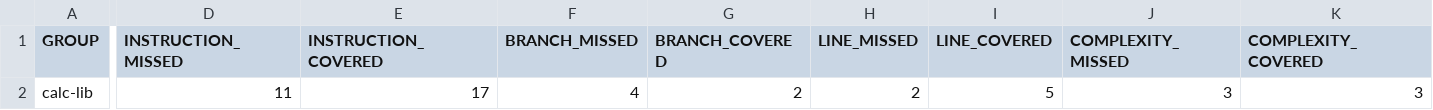
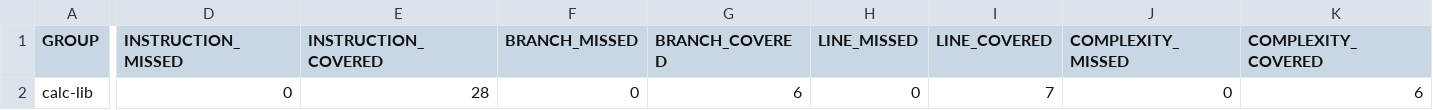
Before and after one commit to gorgoth1/calc-lib, a CSV file: target/site/jacoco/jacoco.csv, drawn as a sheet; only a part is shown, gaps mark what is left out; the diff names each change by its address in the sheet, - before the commit and + after, or states it on an @@ line.

```diff
--- a/target/site/jacoco/jacoco.csv
+++ b/target/site/jacoco/jacoco.csv
-D2 (INSTRUCTION_MISSED): 11
+D2 (INSTRUCTION_MISSED): 0
-E2 (INSTRUCTION_COVERED): 17
+E2 (INSTRUCTION_COVERED): 28
-F2 (BRANCH_MISSED): 4
+F2 (BRANCH_MISSED): 0
-G2 (BRANCH_COVERED): 2
+G2 (BRANCH_COVERED): 6
-H2 (LINE_MISSED): 2
+H2 (LINE_MISSED): 0
-I2 (LINE_COVERED): 5
+I2 (LINE_COVERED): 7
-J2 (COMPLEXITY_MISSED): 3
+J2 (COMPLEXITY_MISSED): 0
-K2 (COMPLEXITY_COVERED): 3
+K2 (COMPLEXITY_COVERED): 6
```
Also changed, not shown: 13 other files.
